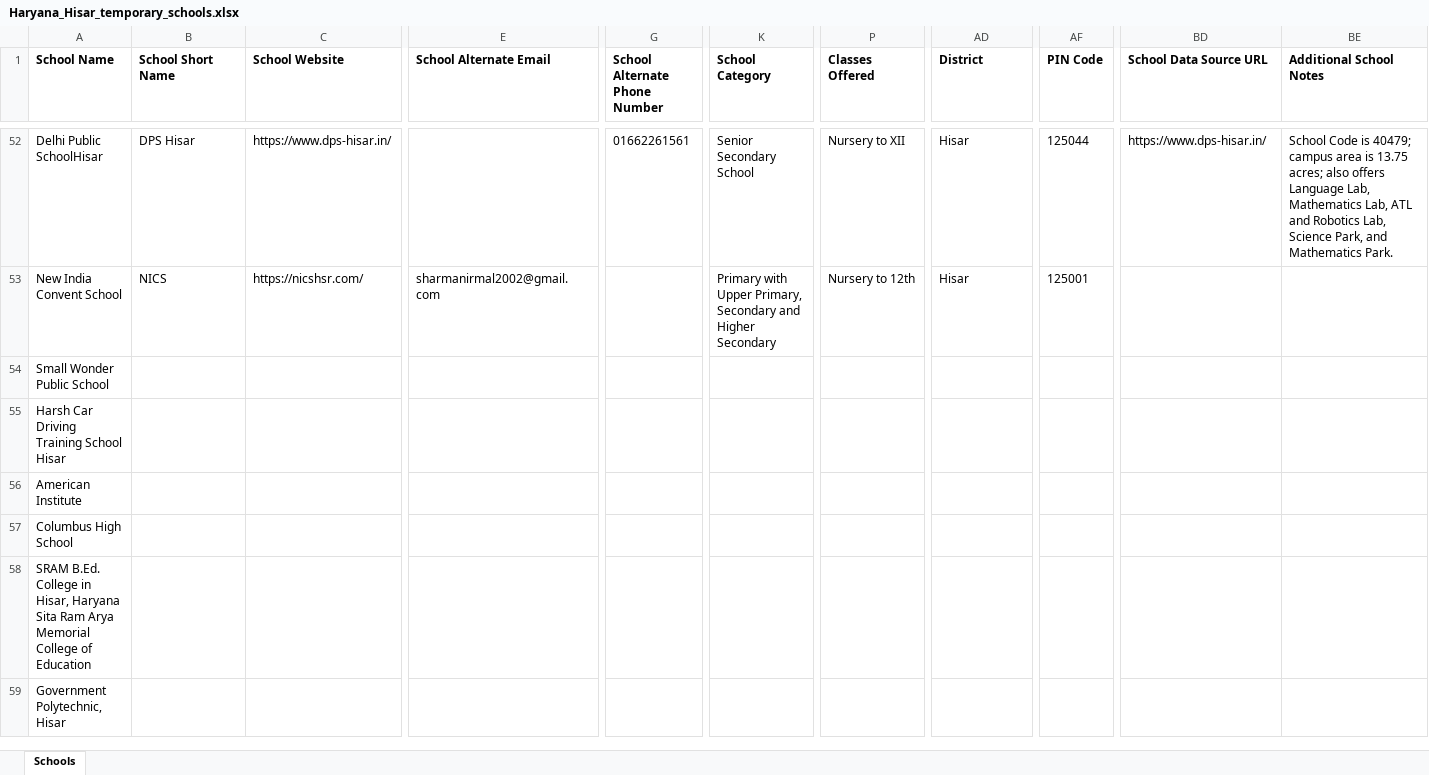
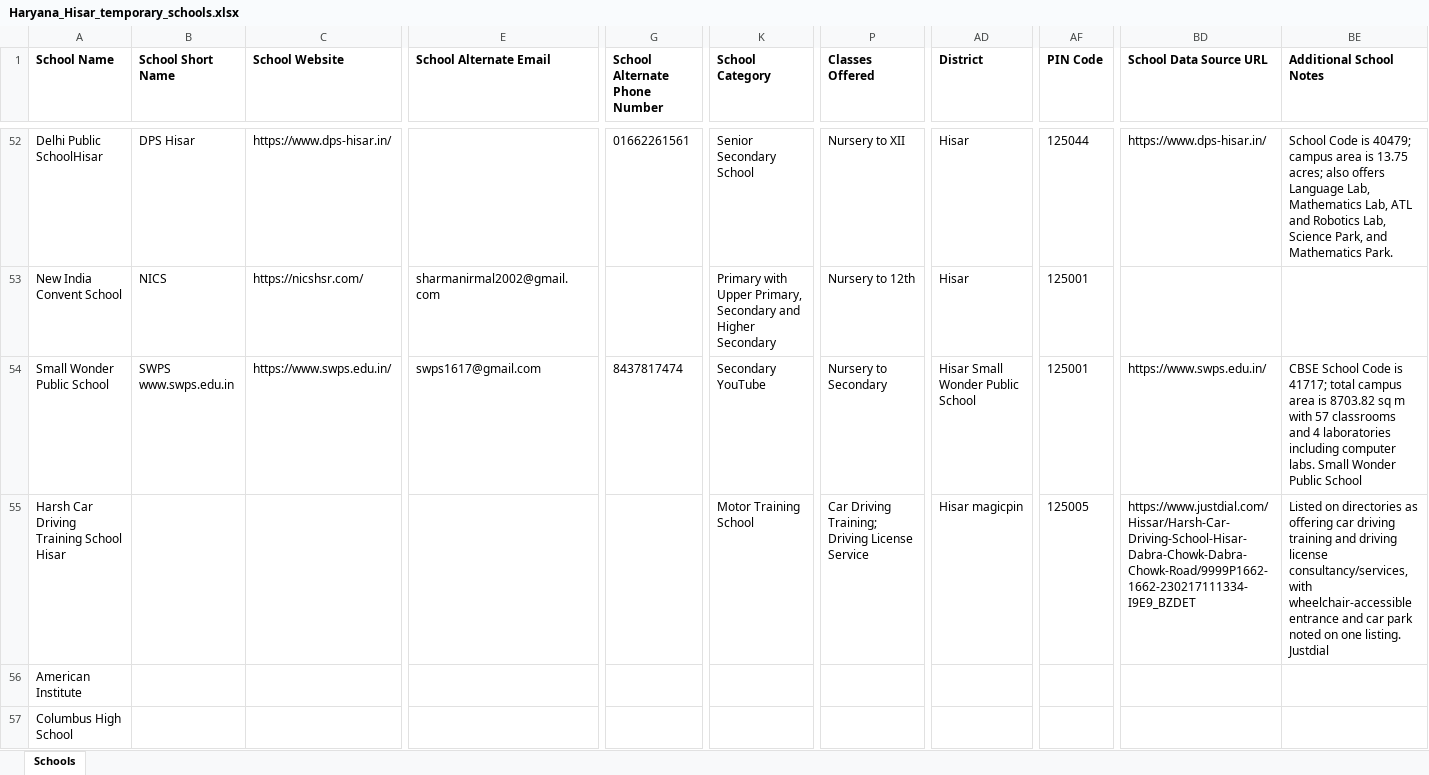
Before and after one commit to anandsagar6/School_Data_Scraper, an Excel workbook: Temp_Data/Haryana_Hisar_temporary_schools.xlsx, sheet Schools, drawn as a sheet; only a part is shown, gaps mark what is left out; the shorter side is filled out with more unchanged rows; values as stored, in another font and other column widths than the file's, no borders; the diff covers the shown part only; the diff names each change by its address in the sheet, - before the commit and + after, or states it on an @@ line.

```diff
--- a/Temp_Data/Haryana_Hisar_temporary_schools.xlsx (sheet Schools)
+++ b/Temp_Data/Haryana_Hisar_temporary_schools.xlsx (sheet Schools)
-B54 (School Short Name): (empty)
+B54 (School Short Name): SWPS www.swps.edu.in
-C54 (School Website): (empty)
+C54 (School Website): https://www.swps.edu.in/
-E54 (School Alternate Email): (empty)
+E54 (School Alternate Email): swps1617@gmail.com
-G54 (School Alternate Phone Number): (empty)
+G54 (School Alternate Phone Number): 8437817474
-K54 (School Category): (empty)
+K54 (School Category): Secondary YouTube
-P54 (Classes Offered): (empty)
+P54 (Classes Offered): Nursery to Secondary
-AD54 (District): (empty)
+AD54 (District): Hisar Small Wonder Public School
-AF54 (PIN Code): (empty)
+AF54 (PIN Code): 125001
-BD54 (School Data Source URL): (empty)
+BD54 (School Data Source URL): https://www.swps.edu.in/
-BE54 (Additional School Notes): (empty)
+BE54 (Additional School Notes): CBSE School Code is 41717; total campus area is 8703.82 sq m with 57 classrooms and 4 laboratories including computer labs. Small Wonder Public School
-K55 (School Category): (empty)
+K55 (School Category): Motor Training School
-P55 (Classes Offered): (empty)
+P55 (Classes Offered): Car Driving Training; Driving License Service
-AD55 (District): (empty)
+AD55 (District): Hisar magicpin
-AF55 (PIN Code): (empty)
+AF55 (PIN Code): 125005
-BD55 (School Data Source URL): (empty)
+BD55 (School Data Source URL): https://www.justdial.com/Hissar/Harsh-Car-Driving-School-Hisar-Dabra-Chowk-Dabra-Chowk-Road/9999P1662-1662-230217111334-I9E9_BZDET
-BE55 (Additional School Notes): (empty)
+BE55 (Additional School Notes): Listed on directories as offering car driving training and driving license consultancy/services, with wheelchair-accessible entrance and car park noted on one listing. Justdial
```
Also changed, not shown: 13 edited cells elsewhere in this sheet, Excel_Data/current_data.xlsx, Excel_Data/master_data.xlsx, 1 other file.
